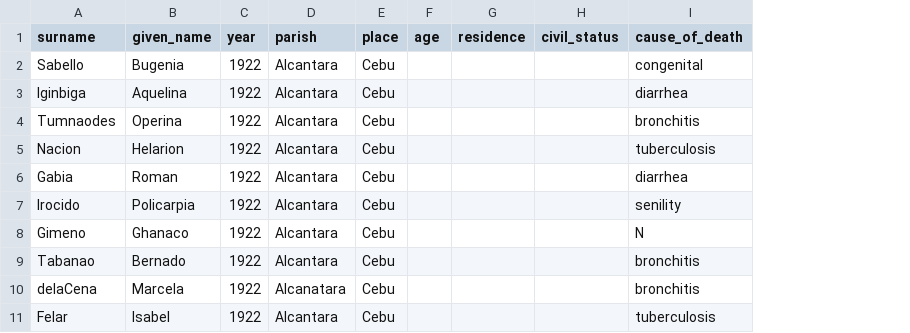
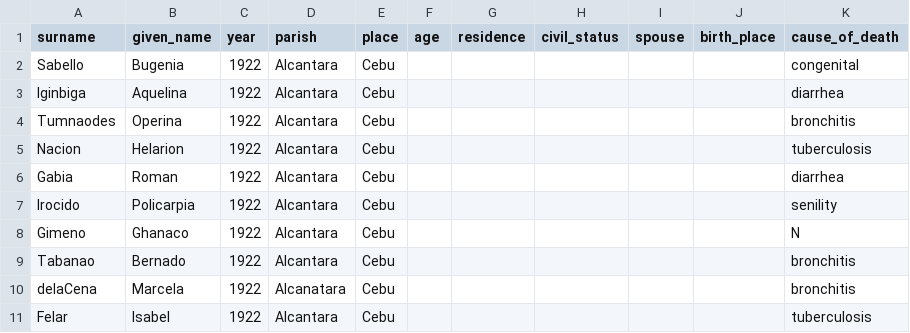
Before and after one commit to chryehearn12/FilipinoFamilyHistory, a CSV file: death.csv, drawn as a sheet; only a part is shown; the diff names each change by its address in the sheet, - before the commit and + after, or states it on an @@ line.

Commit message:
Add spouse and birth place columns to death.csv
Updated death.csv to include additional columns for spouse and birth place.

```diff
--- a/death.csv
+++ b/death.csv
+column I (spouse), empty
+column J (birth_place), empty
```
